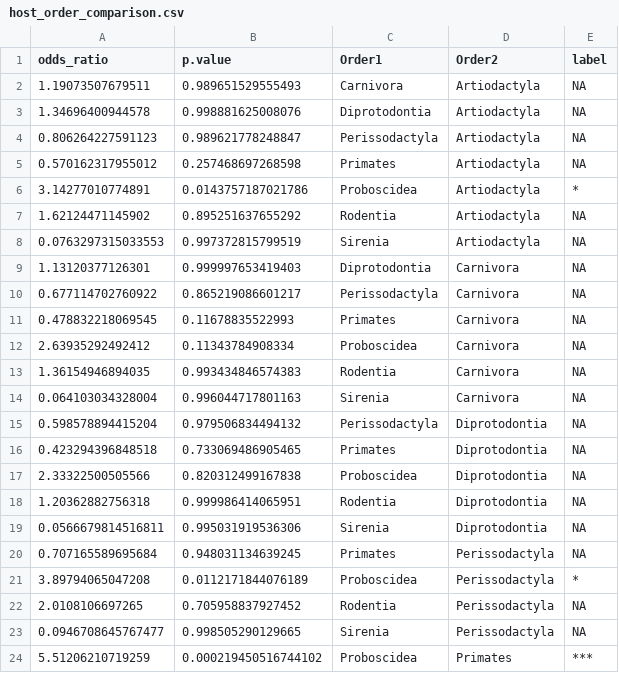
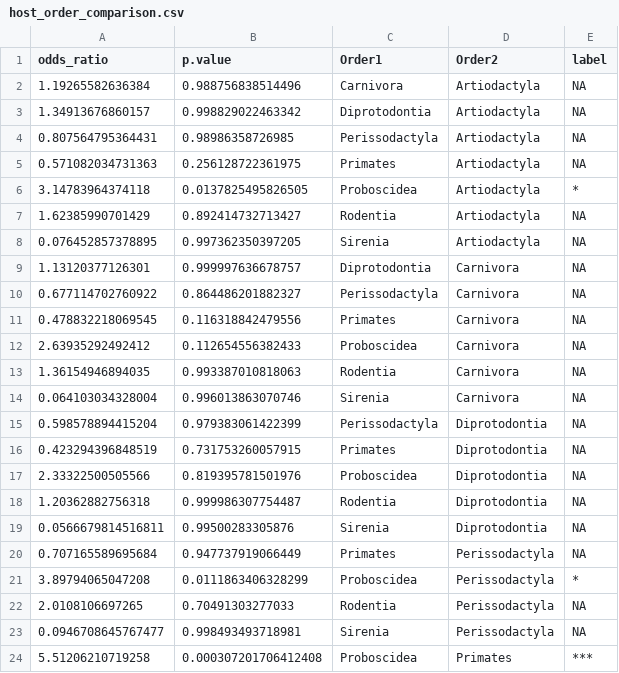
Before and after one commit to markella-moraitou/mammal_dentalcalculus_methods, a CSV file: stat_analysis/output/LM/host_order_comparison.csv, drawn as a sheet; only a part is shown; the diff covers the shown part only.

```diff
--- a/stat_analysis/output/LM/host_order_comparison.csv
+++ b/stat_analysis/output/LM/host_order_comparison.csv
@@ -1,24 +1,24 @@
 odds_ratio,p.value,Order1,Order2,label
-1.19073507679511,0.989651529555493,Carnivora,Artiodactyla,NA
-1.34696400944578,0.998881625008076,Diprotodontia,Artiodactyla,NA
-0.806264227591123,0.989621778248847,Perissodactyla,Artiodactyla,NA
-0.570162317955012,0.257468697268598,Primates,Artiodactyla,NA
-3.14277010774891,0.0143757187021786,Proboscidea,Artiodactyla,*
-1.62124471145902,0.895251637655292,Rodentia,Artiodactyla,NA
-0.0763297315033553,0.997372815799519,Sirenia,Artiodactyla,NA
-1.13120377126301,0.999997653419403,Diprotodontia,Carnivora,NA
-0.677114702760922,0.865219086601217,Perissodactyla,Carnivora,NA
-0.478832218069545,0.11678835522993,Primates,Carnivora,NA
-2.63935292492412,0.11343784908334,Proboscidea,Carnivora,NA
-1.36154946894035,0.993434846574383,Rodentia,Carnivora,NA
-0.064103034328004,0.996044717801163,Sirenia,Carnivora,NA
-0.598578894415204,0.979506834494132,Perissodactyla,Diprotodontia,NA
-0.423294396848518,0.733069486905465,Primates,Diprotodontia,NA
-2.33322500505566,0.820312499167838,Proboscidea,Diprotodontia,NA
-1.20362882756318,0.999986414065951,Rodentia,Diprotodontia,NA
-0.0566679814516811,0.995031919536306,Sirenia,Diprotodontia,NA
-0.707165589695684,0.948031134639245,Primates,Perissodactyla,NA
-3.89794065047208,0.0112171844076189,Proboscidea,Perissodactyla,*
-2.0108106697265,0.705958837927452,Rodentia,Perissodactyla,NA
-0.0946708645767477,0.998505290129665,Sirenia,Perissodactyla,NA
-5.51206210719259,0.000219450516744102,Proboscidea,Primates,***
+1.19265582636384,0.988756838514496,Carnivora,Artiodactyla,NA
+1.34913676860157,0.998829022463342,Diprotodontia,Artiodactyla,NA
+0.807564795364431,0.98986358726985,Perissodactyla,Artiodactyla,NA
+0.571082034731363,0.256128722361975,Primates,Artiodactyla,NA
+3.14783964374118,0.0137825495826505,Proboscidea,Artiodactyla,*
+1.62385990701429,0.892414732713427,Rodentia,Artiodactyla,NA
+0.076452857378895,0.997362350397205,Sirenia,Artiodactyla,NA
+1.13120377126301,0.999997636678757,Diprotodontia,Carnivora,NA
+0.677114702760922,0.864486201882327,Perissodactyla,Carnivora,NA
+0.478832218069545,0.116318842479556,Primates,Carnivora,NA
+2.63935292492412,0.112654556382433,Proboscidea,Carnivora,NA
+1.36154946894035,0.993387010818063,Rodentia,Carnivora,NA
+0.064103034328004,0.996013863070746,Sirenia,Carnivora,NA
+0.598578894415204,0.979383061422399,Perissodactyla,Diprotodontia,NA
+0.423294396848519,0.731753260057915,Primates,Diprotodontia,NA
+2.33322500505566,0.819395781501976,Proboscidea,Diprotodontia,NA
+1.20362882756318,0.999986307754487,Rodentia,Diprotodontia,NA
+0.0566679814516811,0.99500283305876,Sirenia,Diprotodontia,NA
+0.707165589695684,0.947737919066449,Primates,Perissodactyla,NA
+3.89794065047208,0.0111863406328299,Proboscidea,Perissodactyla,*
+2.0108106697265,0.70491303277033,Rodentia,Perissodactyla,NA
+0.0946708645767477,0.998493493718981,Sirenia,Perissodactyla,NA
+5.51206210719258,0.000307201706412408,Proboscidea,Primates,***
```
Also changed, not shown: 6 edited cells elsewhere in this file, stat_analysis/input/bioinfo_metadata.csv, stat_analysis/input/calculus_lab_metadata.csv, 16 other files.
